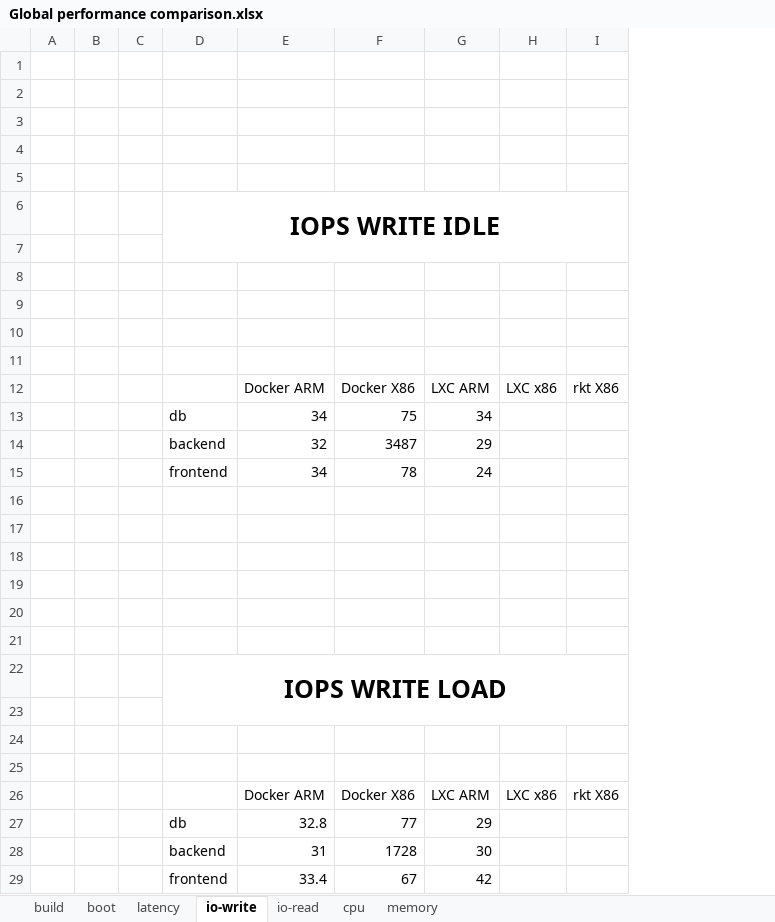
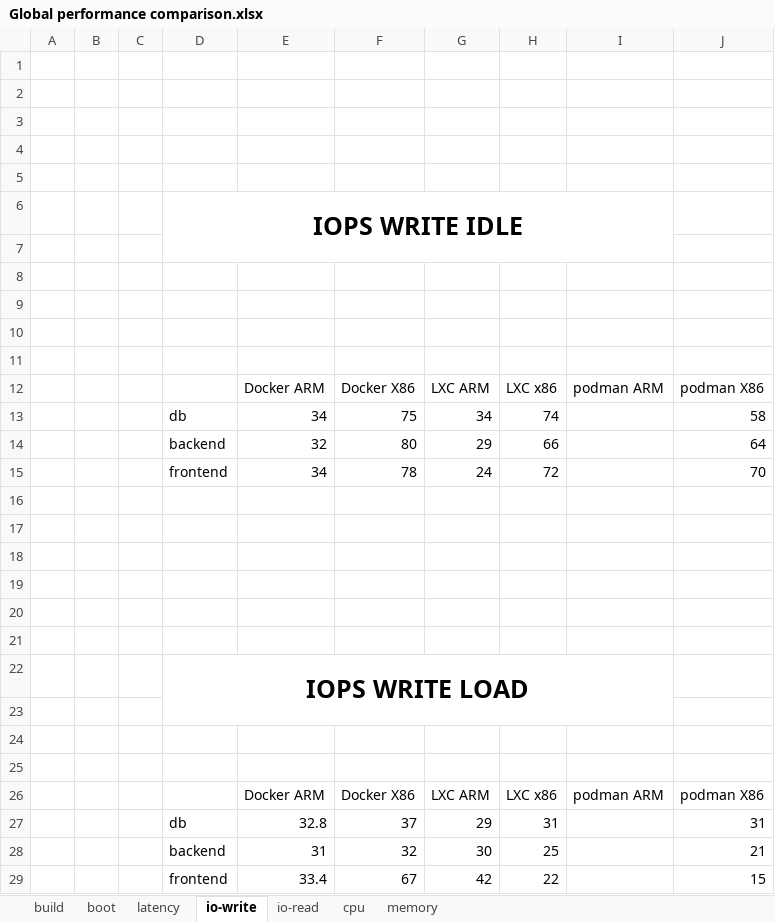
Before and after one commit to YohanEngineer/containers-comparison, an Excel workbook: results/Global performance comparison.xlsx, sheet io-write, drawn as a sheet; values as stored, in another font and other column widths than the file's, no borders; removed rows and columns are numbered as before the commit, all else as after; the diff names each change by its address in the sheet, - before the commit and + after, or states it on an @@ line.

Commit message:
Add podman x86 benchmarks

```diff
--- a/results/Global performance comparison.xlsx (sheet io-write)
+++ b/results/Global performance comparison.xlsx (sheet io-write)
-column I, rows 12-26: rkt X86 |  |  |  |  |  |  |  |  |  |  |  |  |  | rkt X86
+column I, rows 12-26: podman ARM |  |  |  |  |  |  |  |  |  |  |  |  |  | podman ARM
+column J, rows 12-29: podman X86 | 58 | 64 | 70 |  |  |  |  |  |  |  |  |  |  | podman X86 | 31 | 21 | 15
-H13: (empty)
+H13: 74
-F14: 3487
+F14: 80
-H14: (empty)
+H14: 66
-H15: (empty)
+H15: 72
-F27: 77
+F27: 37
-H27: (empty)
+H27: 31
-F28: 1728
+F28: 32
-H28: (empty)
+H28: 25
-H29: (empty)
+H29: 22
```
Also changed, not shown: sheet memory, sheet cpu, sheet io-read, sheet latency, sheet boot, sheet build.
